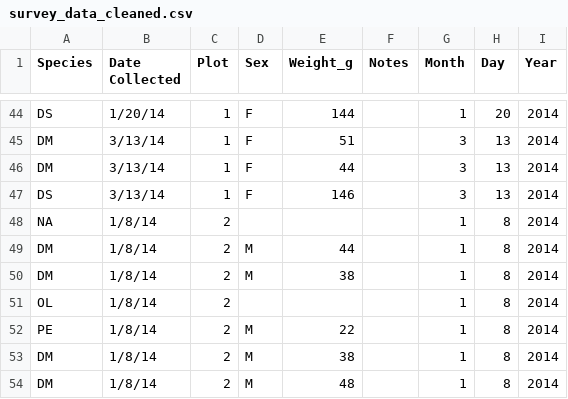
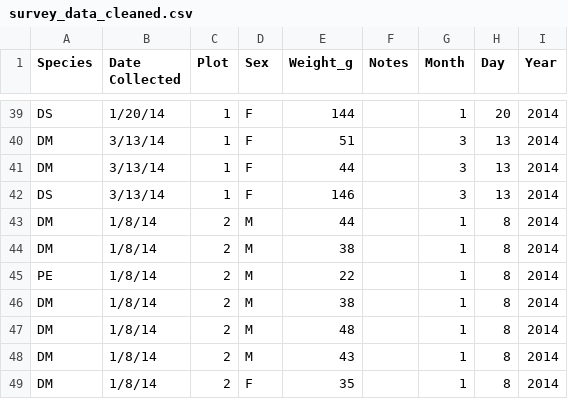
Before and after one commit to katrinleinweber/survey_data, a CSV file: survey_data_cleaned.csv, drawn as a sheet; only a part is shown, gaps mark what is left out; the shorter side is filled out with more unchanged rows; the diff covers the shown part only.

```diff
--- a/survey_data_cleaned.csv
+++ b/survey_data_cleaned.csv
@@ -47,6 +42,4 @@ DM,3/13/14,1,F,44,,3,13,2014
 DS,3/13/14,1,F,146,,3,13,2014
-NA,1/8/14,2,,,,1,8,2014
 DM,1/8/14,2,M,44,,1,8,2014
 DM,1/8/14,2,M,38,,1,8,2014
-OL,1/8/14,2,,,,1,8,2014
 PE,1/8/14,2,M,22,,1,8,2014
```
Also changed, not shown: 11 removed rows elsewhere in this file.
